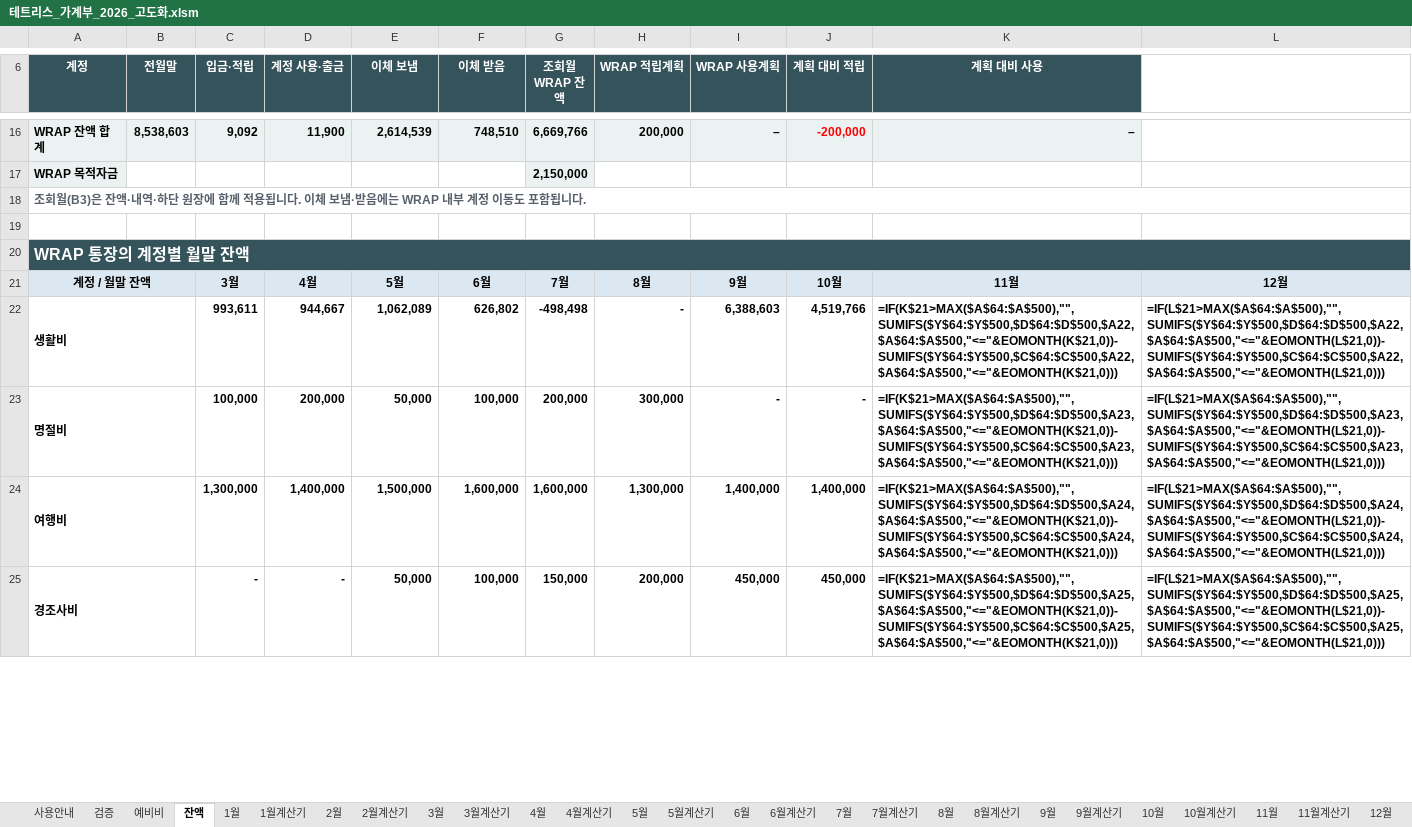
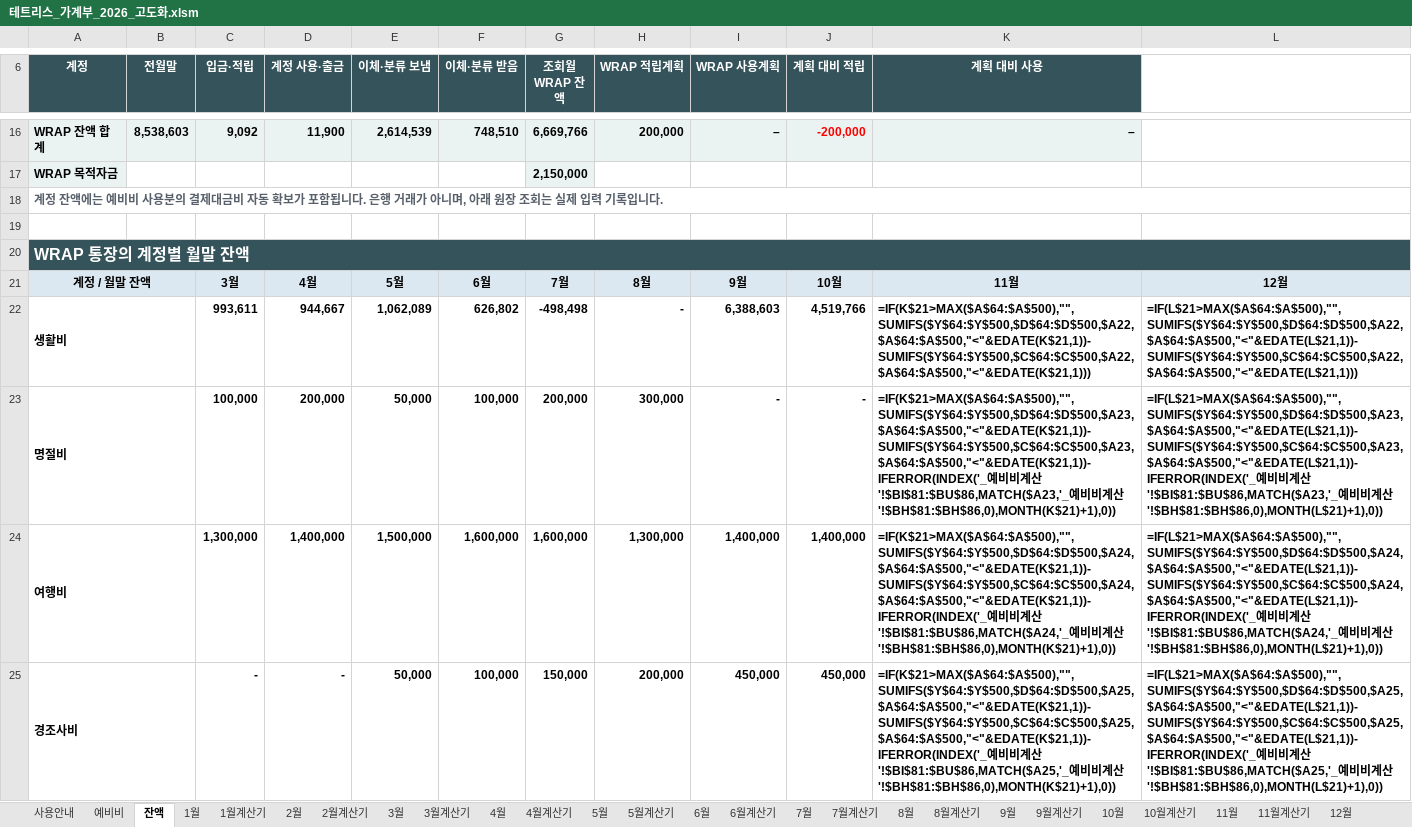
Before and after one commit to devcmy/budgetbook, an Excel workbook: excelWork/테트리스_가계부_2026_고도화.xlsm, sheet 잔액, drawn as a sheet; only a part is shown, gaps mark what is left out; values as stored, in another font and other column widths than the file's, no borders; formulas without a stored value are shown as written; conditional formats and table styles not drawn; the diff covers the shown part only; the diff names each change by its address in the sheet, - before the commit and + after, or states it on an @@ line.

```diff
--- a/excelWork/테트리스_가계부_2026_고도화.xlsm (sheet 잔액)
+++ b/excelWork/테트리스_가계부_2026_고도화.xlsm (sheet 잔액)
-sheet tab: 검증
-E6: 이체 보냄
+E6: 이체·분류 보냄
-F6: 이체 받음
+F6: 이체·분류 받음
-A18 (계정): 조회월(B3)은 잔액·내역·하단 원장에 함께 적용됩니다. 이체 보냄·받음에는 WRAP 내부 계정 이동도 포함됩니다.
+A18 (계정): 계정 잔액에는 예비비 사용분의 결제대금비 자동 확보가 포함됩니다. 은행 거래가 아니며, 아래 원장 조회는 실제 입력 기록입니다.
-K22 (계획 대비 사용): =IF(K$21>MAX($A$64:$A$500),"",SUMIFS($Y$64:$Y$500,$D$64:$D$500,$A22,$A$64:$A$500,"<="&EOMONTH(K$21,0))-SUMIFS($Y$64:$Y$500,$C$64:$C$500,$A22,$A$64:$A$500,"<="&EOMONTH(K$21,0)))
+K22 (계획 대비 사용): =IF(K$21>MAX($A$64:$A$500),"",SUMIFS($Y$64:$Y$500,$D$64:$D$500,$A22,$A$64:$A$500,"<"&EDATE(K$21,1))-SUMIFS($Y$64:$Y$500,$C$64:$C$500,$A22,$A$64:$A$500,"<"&EDATE(K$21,1)))
-L22: =IF(L$21>MAX($A$64:$A$500),"",SUMIFS($Y$64:$Y$500,$D$64:$D$500,$A22,$A$64:$A$500,"<="&EOMONTH(L$21,0))-SUMIFS($Y$64:$Y$500,$C$64:$C$500,$A22,$A$64:$A$500,"<="&EOMONTH(L$21,0)))
+L22: =IF(L$21>MAX($A$64:$A$500),"",SUMIFS($Y$64:$Y$500,$D$64:$D$500,$A22,$A$64:$A$500,"<"&EDATE(L$21,1))-SUMIFS($Y$64:$Y$500,$C$64:$C$500,$A22,$A$64:$A$500,"<"&EDATE(L$21,1)))
-K23 (계획 대비 사용): =IF(K$21>MAX($A$64:$A$500),"",SUMIFS($Y$64:$Y$500,$D$64:$D$500,$A23,$A$64:$A$500,"<="&EOMONTH(K$21,0))-SUMIFS($Y$64:$Y$500,$C$64:$C$500,$A23,$A$64:$A$500,"<="&EOMONTH(K$21,0)))
+K23 (계획 대비 사용): =IF(K$21>MAX($A$64:$A$500),"",SUMIFS($Y$64:$Y$500,$D$64:$D$500,$A23,$A$64:$A$500,"<"&EDATE(K$21,1))-SUMIFS($Y$64:$Y$500,$C$64:$C$500,$A23,$A$64:$A$500,"<"&EDATE(K$21,1))-IFERROR(INDEX('_예비비계산'!$BI$81:$BU$86,MATCH($A23,'_예비비계산'!$BH$81:$BH$86,0),MONTH(K$21)+1),0))
-L23: =IF(L$21>MAX($A$64:$A$500),"",SUMIFS($Y$64:$Y$500,$D$64:$D$500,$A23,$A$64:$A$500,"<="&EOMONTH(L$21,0))-SUMIFS($Y$64:$Y$500,$C$64:$C$500,$A23,$A$64:$A$500,"<="&EOMONTH(L$21,0)))
+L23: =IF(L$21>MAX($A$64:$A$500),"",SUMIFS($Y$64:$Y$500,$D$64:$D$500,$A23,$A$64:$A$500,"<"&EDATE(L$21,1))-SUMIFS($Y$64:$Y$500,$C$64:$C$500,$A23,$A$64:$A$500,"<"&EDATE(L$21,1))-IFERROR(INDEX('_예비비계산'!$BI$81:$BU$86,MATCH($A23,'_예비비계산'!$BH$81:$BH$86,0),MONTH(L$21)+1),0))
-K24 (계획 대비 사용): =IF(K$21>MAX($A$64:$A$500),"",SUMIFS($Y$64:$Y$500,$D$64:$D$500,$A24,$A$64:$A$500,"<="&EOMONTH(K$21,0))-SUMIFS($Y$64:$Y$500,$C$64:$C$500,$A24,$A$64:$A$500,"<="&EOMONTH(K$21,0)))
+K24 (계획 대비 사용): =IF(K$21>MAX($A$64:$A$500),"",SUMIFS($Y$64:$Y$500,$D$64:$D$500,$A24,$A$64:$A$500,"<"&EDATE(K$21,1))-SUMIFS($Y$64:$Y$500,$C$64:$C$500,$A24,$A$64:$A$500,"<"&EDATE(K$21,1))-IFERROR(INDEX('_예비비계산'!$BI$81:$BU$86,MATCH($A24,'_예비비계산'!$BH$81:$BH$86,0),MONTH(K$21)+1),0))
-L24: =IF(L$21>MAX($A$64:$A$500),"",SUMIFS($Y$64:$Y$500,$D$64:$D$500,$A24,$A$64:$A$500,"<="&EOMONTH(L$21,0))-SUMIFS($Y$64:$Y$500,$C$64:$C$500,$A24,$A$64:$A$500,"<="&EOMONTH(L$21,0)))
+L24: =IF(L$21>MAX($A$64:$A$500),"",SUMIFS($Y$64:$Y$500,$D$64:$D$500,$A24,$A$64:$A$500,"<"&EDATE(L$21,1))-SUMIFS($Y$64:$Y$500,$C$64:$C$500,$A24,$A$64:$A$500,"<"&EDATE(L$21,1))-IFERROR(INDEX('_예비비계산'!$BI$81:$BU$86,MATCH($A24,'_예비비계산'!$BH$81:$BH$86,0),MONTH(L$21)+1),0))
-K25 (계획 대비 사용): =IF(K$21>MAX($A$64:$A$500),"",SUMIFS($Y$64:$Y$500,$D$64:$D$500,$A25,$A$64:$A$500,"<="&EOMONTH(K$21,0))-SUMIFS($Y$64:$Y$500,$C$64:$C$500,$A25,$A$64:$A$500,"<="&EOMONTH(K$21,0)))
+K25 (계획 대비 사용): =IF(K$21>MAX($A$64:$A$500),"",SUMIFS($Y$64:$Y$500,$D$64:$D$500,$A25,$A$64:$A$500,"<"&EDATE(K$21,1))-SUMIFS($Y$64:$Y$500,$C$64:$C$500,$A25,$A$64:$A$500,"<"&EDATE(K$21,1))-IFERROR(INDEX('_예비비계산'!$BI$81:$BU$86,MATCH($A25,'_예비비계산'!$BH$81:$BH$86,0),MONTH(K$21)+1),0))
-L25: =IF(L$21>MAX($A$64:$A$500),"",SUMIFS($Y$64:$Y$500,$D$64:$D$500,$A25,$A$64:$A$500,"<="&EOMONTH(L$21,0))-SUMIFS($Y$64:$Y$500,$C$64:$C$500,$A25,$A$64:$A$500,"<="&EOMONTH(L$21,0)))
+L25: =IF(L$21>MAX($A$64:$A$500),"",SUMIFS($Y$64:$Y$500,$D$64:$D$500,$A25,$A$64:$A$500,"<"&EDATE(L$21,1))-SUMIFS($Y$64:$Y$500,$C$64:$C$500,$A25,$A$64:$A$500,"<"&EDATE(L$21,1))-IFERROR(INDEX('_예비비계산'!$BI$81:$BU$86,MATCH($A25,'_예비비계산'!$BH$81:$BH$86,0),MONTH(L$21)+1),0))
```
Also changed, not shown: 12 edited cells elsewhere in this sheet, sheet 예비비, sheet 사용안내, formulas that keep their value, hidden cells, 39 other files.
